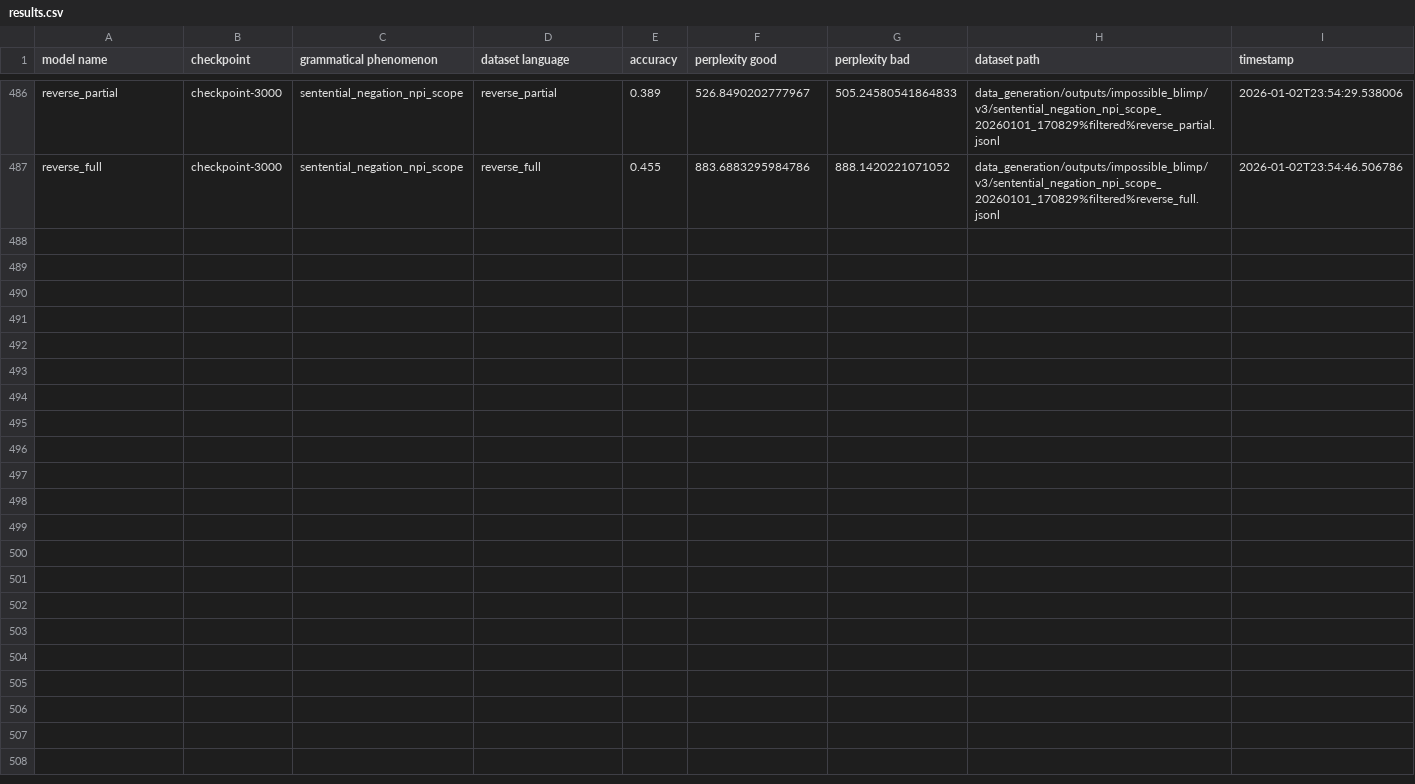
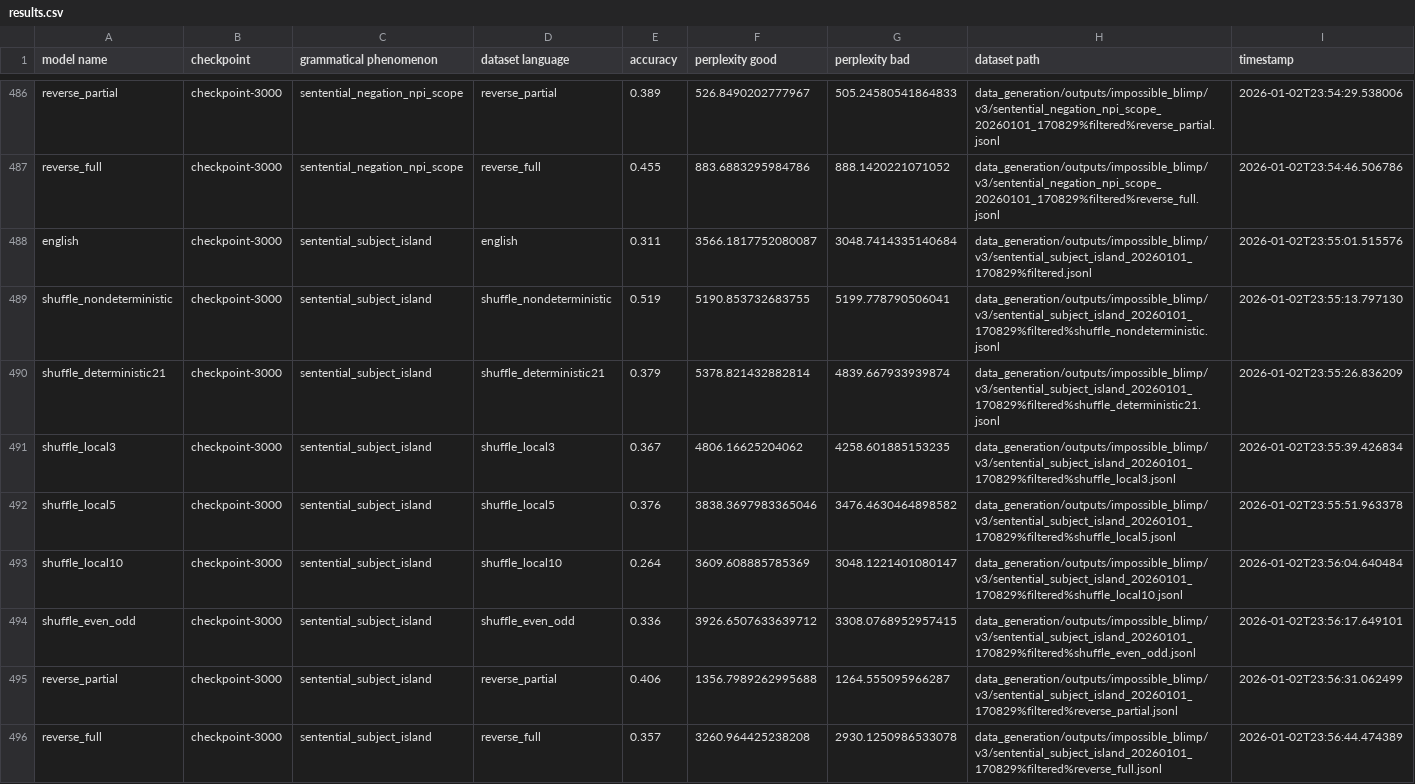
Before and after one commit to ramjanarthan/impossible-languages, a CSV file: experiments/output/v3/results.csv, drawn as a sheet; only a part is shown, gaps mark what is left out; the diff names each change by its address in the sheet, - before the commit and + after, or states it on an @@ line.

Commit message:
batch run experiment -sentential_subject_island_20260101_170829
Model families: english shuffle_nondeterministic shuffle_deterministic21 shuffle_local3 shuffle_local5 shuffle_local10 shuffle_even_odd reverse_partial reverse_full Dataset: data_generation/outputs/impossible_blimp/v3/sentential_subject_island_20260101_170829%filtered.jsonl

```diff
--- a/experiments/output/v3/results.csv
+++ b/experiments/output/v3/results.csv
+row 488: english | checkpoint-3000 | sentential_subject_island | english | 0.311 | 3566.1817752080087 | 3048.7414335140684 | data_generation/outputs/impossible_blimp/v3/sentential_subject_island_20260101_170829%filtered.jsonl | 2026-01-02T23:55:01.515576
+row 489: shuffle_nondeterministic | checkpoint-3000 | sentential_subject_island | shuffle_nondeterministic | 0.519 | 5190.853732683755 | 5199.778790506041 | data_generation/outputs/impossible_blimp/v3/sentential_subject_island_20260101_170829%filtered%shuffle_nondeterministic.jsonl | 2026-01-02T23:55:13.797130
+row 490: shuffle_deterministic21 | checkpoint-3000 | sentential_subject_island | shuffle_deterministic21 | 0.379 | 5378.821432882814 | 4839.667933939874 | data_generation/outputs/impossible_blimp/v3/sentential_subject_island_20260101_170829%filtered%shuffle_deterministic21.jsonl | 2026-01-02T23:55:26.836209
+row 491: shuffle_local3 | checkpoint-3000 | sentential_subject_island | shuffle_local3 | 0.367 | 4806.16625204062 | 4258.601885153235 | data_generation/outputs/impossible_blimp/v3/sentential_subject_island_20260101_170829%filtered%shuffle_local3.jsonl | 2026-01-02T23:55:39.426834
+row 492: shuffle_local5 | checkpoint-3000 | sentential_subject_island | shuffle_local5 | 0.376 | 3838.3697983365046 | 3476.4630464898582 | data_generation/outputs/impossible_blimp/v3/sentential_subject_island_20260101_170829%filtered%shuffle_local5.jsonl | 2026-01-02T23:55:51.963378
+row 493: shuffle_local10 | checkpoint-3000 | sentential_subject_island | shuffle_local10 | 0.264 | 3609.608885785369 | 3048.1221401080147 | data_generation/outputs/impossible_blimp/v3/sentential_subject_island_20260101_170829%filtered%shuffle_local10.jsonl | 2026-01-02T23:56:04.640484
+row 494: shuffle_even_odd | checkpoint-3000 | sentential_subject_island | shuffle_even_odd | 0.336 | 3926.6507633639712 | 3308.0768952957415 | data_generation/outputs/impossible_blimp/v3/sentential_subject_island_20260101_170829%filtered%shuffle_even_odd.jsonl | 2026-01-02T23:56:17.649101
+row 495: reverse_partial | checkpoint-3000 | sentential_subject_island | reverse_partial | 0.406 | 1356.7989262995688 | 1264.555095966287 | data_generation/outputs/impossible_blimp/v3/sentential_subject_island_20260101_170829%filtered%reverse_partial.jsonl | 2026-01-02T23:56:31.062499
+row 496: reverse_full | checkpoint-3000 | sentential_subject_island | reverse_full | 0.357 | 3260.964425238208 | 2930.1250986533078 | data_generation/outputs/impossible_blimp/v3/sentential_subject_island_20260101_170829%filtered%reverse_full.jsonl | 2026-01-02T23:56:44.474389
```
